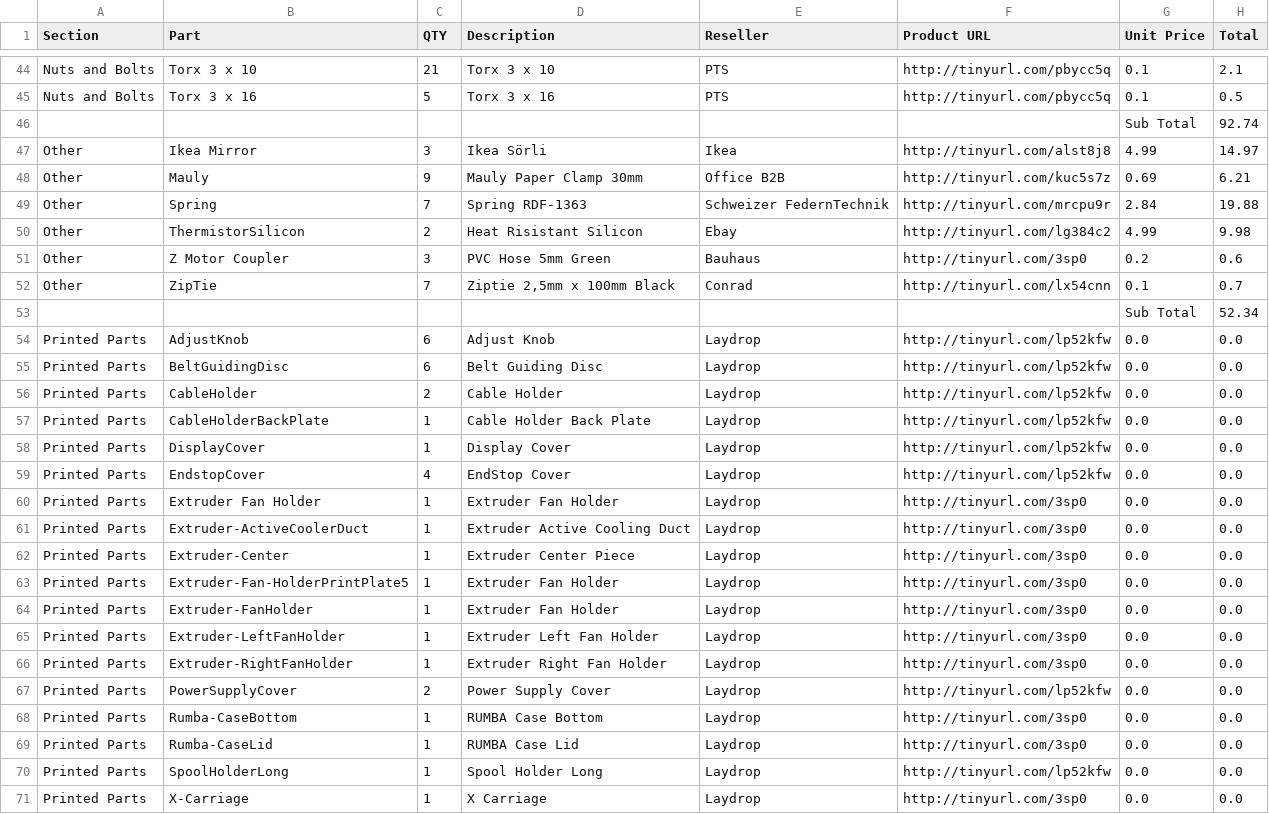
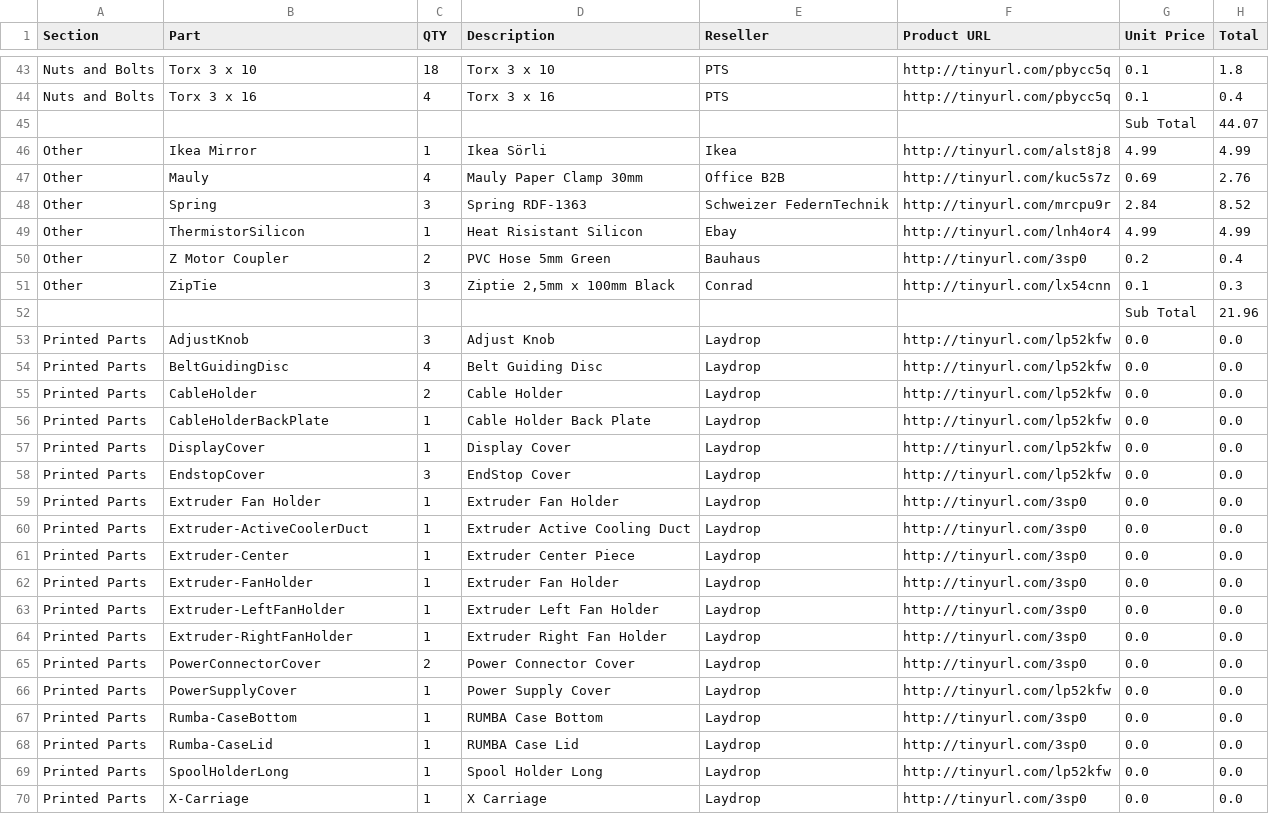
Before and after one commit to open3dengineering/i3_Berlin, a CSV file: BOM.csv, drawn as a sheet; only a part is shown, gaps mark what is left out; removed rows and columns are numbered as before the commit, all else as after; the diff covers the shown part only; the diff names each change by its address in the sheet, - before the commit and + after, or states it on an @@ line.

```diff
--- a/BOM.csv
+++ b/BOM.csv
-C43 (QTY): 21
+C43 (QTY): 18
-H43 (Total): 2.1
+H43 (Total): 1.8
-C44 (QTY): 5
+C44 (QTY): 4
-H44 (Total): 0.5
+H44 (Total): 0.4
-H45 (Total): 92.74
+H45 (Total): 44.07
-C46 (QTY): 3
+C46 (QTY): 1
-H46 (Total): 14.97
+H46 (Total): 4.99
-C47 (QTY): 9
+C47 (QTY): 4
-H47 (Total): 6.21
+H47 (Total): 2.76
-C48 (QTY): 7
+C48 (QTY): 3
-H48 (Total): 19.88
+H48 (Total): 8.52
-C49 (QTY): 2
+C49 (QTY): 1
-F49 (Product URL): http://tinyurl.com/lg384c2
+F49 (Product URL): http://tinyurl.com/lnh4or4
-H49 (Total): 9.98
+H49 (Total): 4.99
-C50 (QTY): 3
+C50 (QTY): 2
-H50 (Total): 0.6
+H50 (Total): 0.4
-C51 (QTY): 7
+C51 (QTY): 3
-H51 (Total): 0.7
+H51 (Total): 0.3
-H52 (Total): 52.34
+H52 (Total): 21.96
-C53 (QTY): 6
+C53 (QTY): 3
-C54 (QTY): 6
+C54 (QTY): 4
-C58 (QTY): 4
+C58 (QTY): 3
-row 63: Printed Parts | Extruder-Fan-HolderPrintPlate5 | 1 | Extruder Fan Holder | Laydrop | http://tinyurl.com/3sp0 | 0.0 | 0.0
+row 65: Printed Parts | PowerConnectorCover | 2 | Power Connector Cover | Laydrop | http://tinyurl.com/3sp0 | 0.0 | 0.0
-C66 (QTY): 2
+C66 (QTY): 1
```
Also changed, not shown: 1 added row, 1 removed row and 84 edited cells elsewhere in this file.
